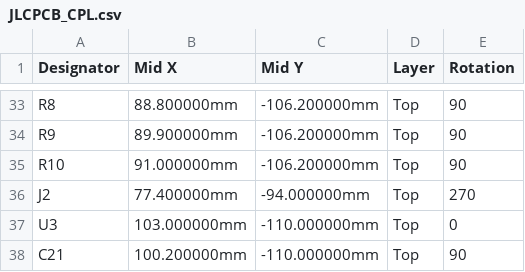
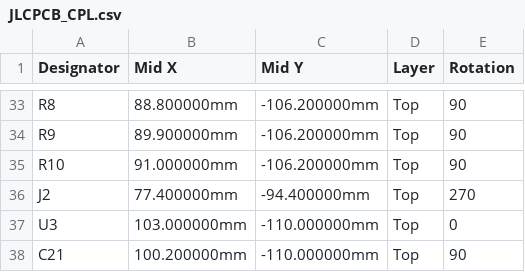
Before and after one commit to avotattoocastro-creator/apk_android_avo, a CSV file: hardware/girth/PCB/out/JLCPCB_CPL.csv, drawn as a sheet; only a part is shown, gaps mark what is left out; the diff covers the shown part only.

```diff
--- a/hardware/girth/PCB/out/JLCPCB_CPL.csv
+++ b/hardware/girth/PCB/out/JLCPCB_CPL.csv
@@ -35,3 +35,3 @@ R9,89.900000mm,-106.200000mm,Top,90
 R10,91.000000mm,-106.200000mm,Top,90
-J2,77.400000mm,-94.000000mm,Top,270
+J2,77.400000mm,-94.400000mm,Top,270
 U3,103.000000mm,-110.000000mm,Top,0
```
Also changed, not shown: 21 added rows and 2 edited cells elsewhere in this file, hardware/girth/PCB/out/JLCPCB_BOM.csv, hardware/girth/PCB/out/posiciones_kicad.csv, 42 other files.
